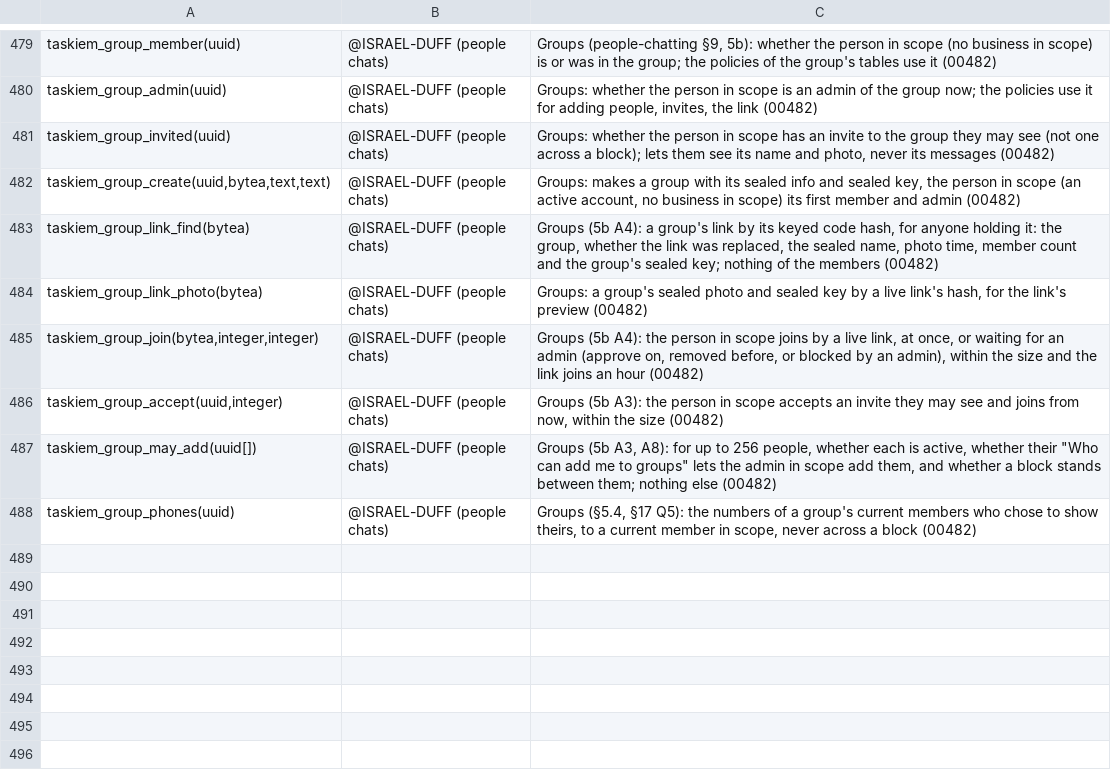
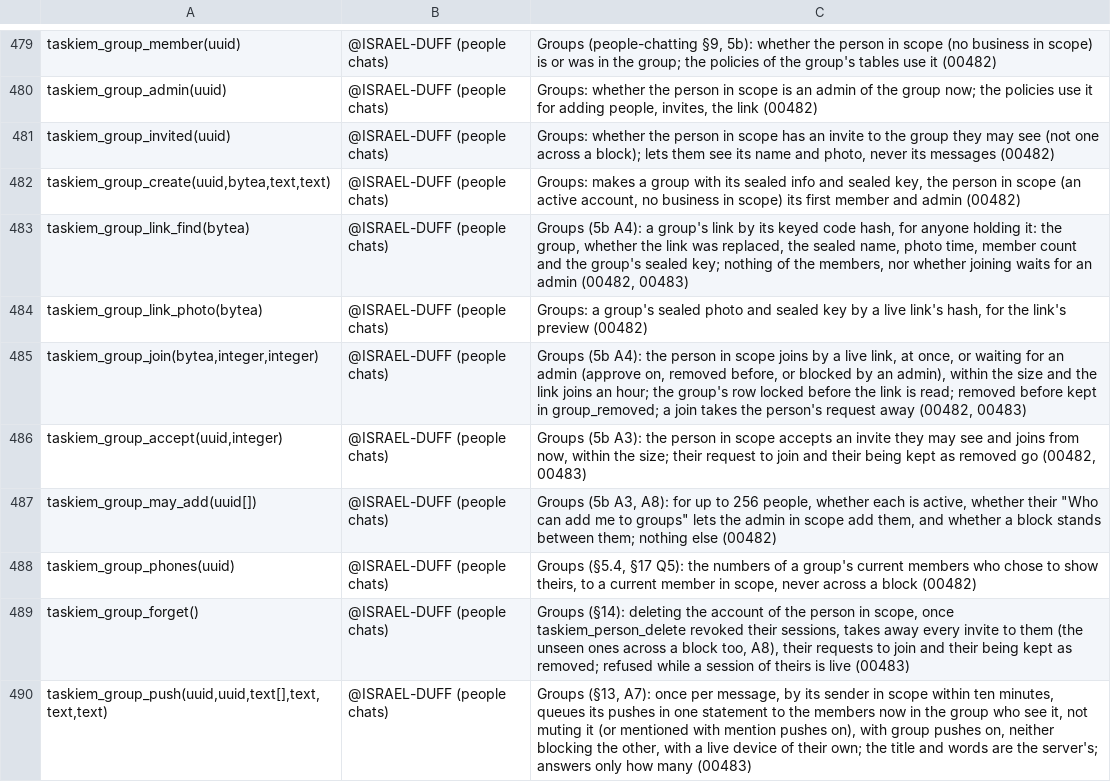
Before and after one commit to ISRAEL-DUFF/taskiem, a TSV file: engine/db/definers.tsv, drawn as a sheet; only a part is shown, gaps mark what is left out.

```diff
--- a/engine/db/definers.tsv
+++ b/engine/db/definers.tsv
@@ -482,7 +482,9 @@ taskiem_group_invited(uuid)	@ISRAEL-DUFF (people chats)	Groups: whether the pers
 taskiem_group_create(uuid,bytea,text,text)	@ISRAEL-DUFF (people chats)	Groups: makes a group with its sealed info and sealed key, the person in scope (an active account, no business in scope) its first member and admin (00482)
-taskiem_group_link_find(bytea)	@ISRAEL-DUFF (people chats)	Groups (5b A4): a group's link by its keyed code hash, for anyone holding it: the group, whether the link was replaced, the sealed name, photo time, member count and the group's sealed key; nothing of the members (00482)
+taskiem_group_link_find(bytea)	@ISRAEL-DUFF (people chats)	Groups (5b A4): a group's link by its keyed code hash, for anyone holding it: the group, whether the link was replaced, the sealed name, photo time, member count and the group's sealed key; nothing of the members, nor whether joining waits for an admin (00482, 00483)
 taskiem_group_link_photo(bytea)	@ISRAEL-DUFF (people chats)	Groups: a group's sealed photo and sealed key by a live link's hash, for the link's preview (00482)
-taskiem_group_join(bytea,integer,integer)	@ISRAEL-DUFF (people chats)	Groups (5b A4): the person in scope joins by a live link, at once, or waiting for an admin (approve on, removed before, or blocked by an admin), within the size and the link joins an hour (00482)
-taskiem_group_accept(uuid,integer)	@ISRAEL-DUFF (people chats)	Groups (5b A3): the person in scope accepts an invite they may see and joins from now, within the size (00482)
+taskiem_group_join(bytea,integer,integer)	@ISRAEL-DUFF (people chats)	Groups (5b A4): the person in scope joins by a live link, at once, or waiting for an admin (approve on, removed before, or blocked by an admin), within the size and the link joins an hour; the group's row locked before the link is read; removed before kept in group_removed; a join takes the person's request away (00482, 00483)
+taskiem_group_accept(uuid,integer)	@ISRAEL-DUFF (people chats)	Groups (5b A3): the person in scope accepts an invite they may see and joins from now, within the size; their request to join and their being kept as removed go (00482, 00483)
 taskiem_group_may_add(uuid[])	@ISRAEL-DUFF (people chats)	Groups (5b A3, A8): for up to 256 people, whether each is active, whether their "Who can add me to groups" lets the admin in scope add them, and whether a block stands between them; nothing else (00482)
 taskiem_group_phones(uuid)	@ISRAEL-DUFF (people chats)	Groups (§5.4, §17 Q5): the numbers of a group's current members who chose to show theirs, to a current member in scope, never across a block (00482)
+taskiem_group_forget()	@ISRAEL-DUFF (people chats)	Groups (§14): deleting the account of the person in scope, once taskiem_person_delete revoked their sessions, takes away every invite to them (the unseen ones across a block too, A8), their requests to join and their being kept as removed; refused while a session of theirs is live (00483)
+taskiem_group_push(uuid,uuid,text[],text,text,text)	@ISRAEL-DUFF (people chats)	Groups (§13, A7): once per message, by its sender in scope within ten minutes, queues its pushes in one statement to the members now in the group who see it, not muting it (or mentioned with mention pushes on), with group pushes on, neither blocking the other, with a live device of their own; the title and words are the server's; answers only how many (00483)
```
Also changed, not shown: 3 other files.
